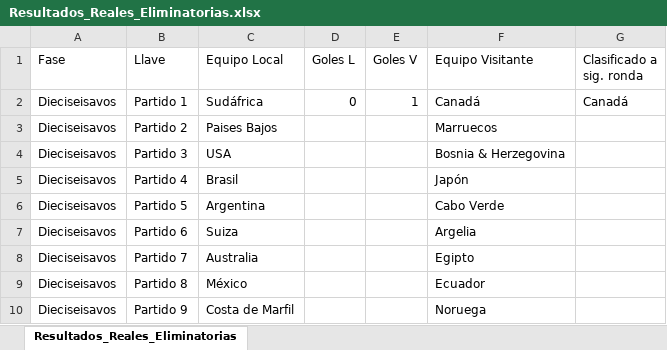
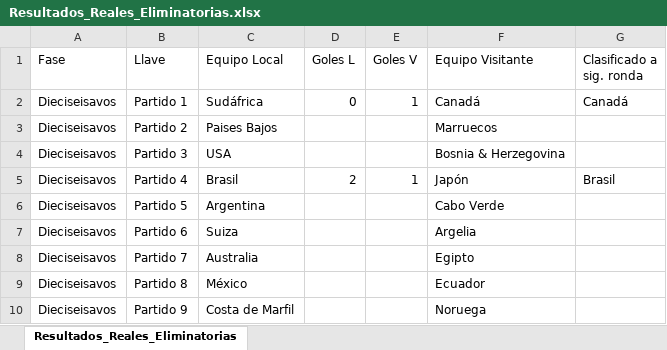
Before and after one commit to sdcastanedac/Polla_FM, an Excel workbook: Resultados_Reales_Eliminatorias.xlsx, sheet Resultados_Reales_Eliminatorias, drawn as a sheet; only a part is shown; values as stored, in another font and other column widths than the file's, no borders; the diff names each change by its address in the sheet, - before the commit and + after, or states it on an @@ line.

Commit message:
Add files via upload

```diff
--- a/Resultados_Reales_Eliminatorias.xlsx (sheet Resultados_Reales_Eliminatorias)
+++ b/Resultados_Reales_Eliminatorias.xlsx (sheet Resultados_Reales_Eliminatorias)
-D5 (Goles L): (empty)
+D5 (Goles L): 2
-E5 (Goles V): (empty)
+E5 (Goles V): 1
-G5 (Clasificado a sig. ronda): (empty)
+G5 (Clasificado a sig. ronda): Brasil
```
